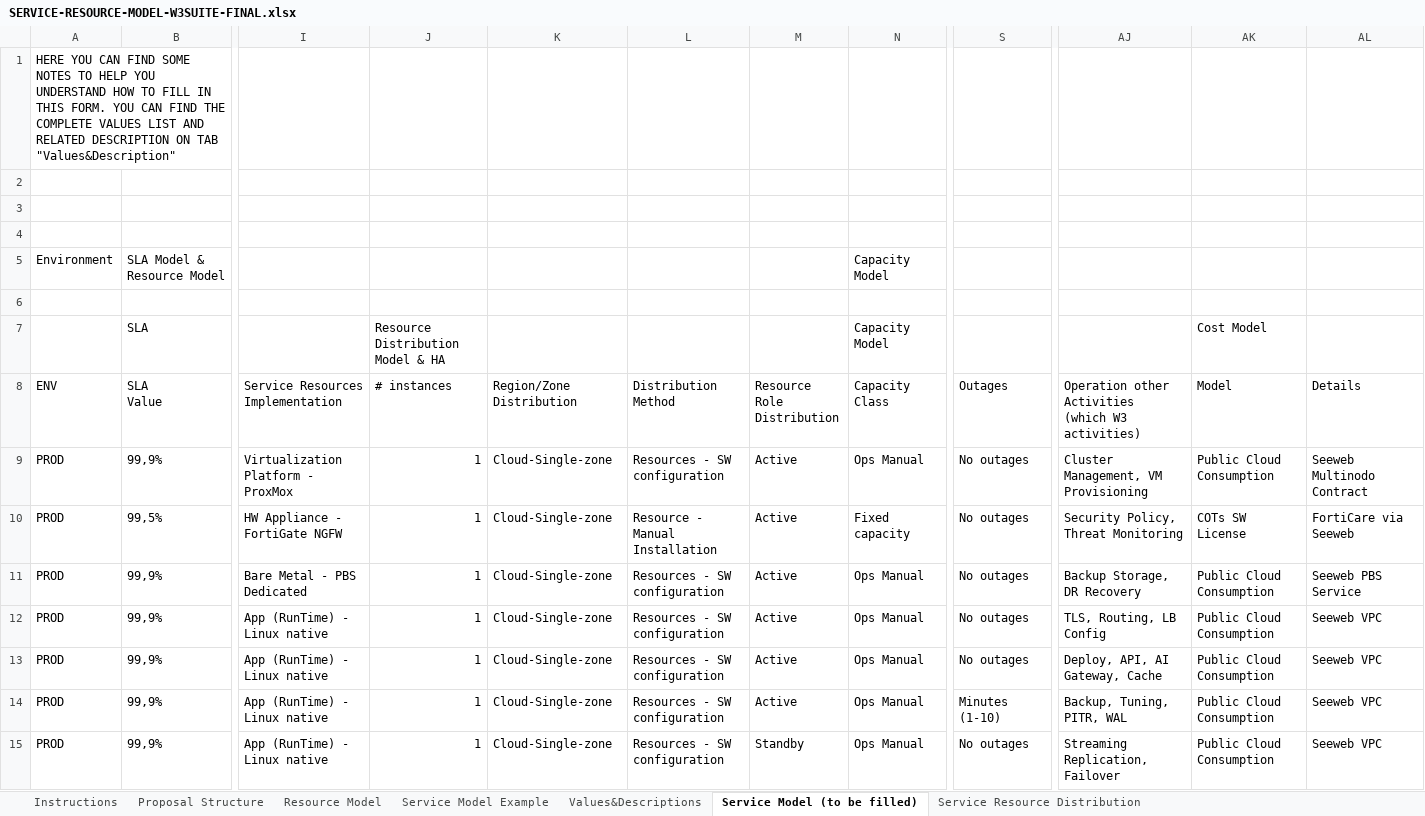
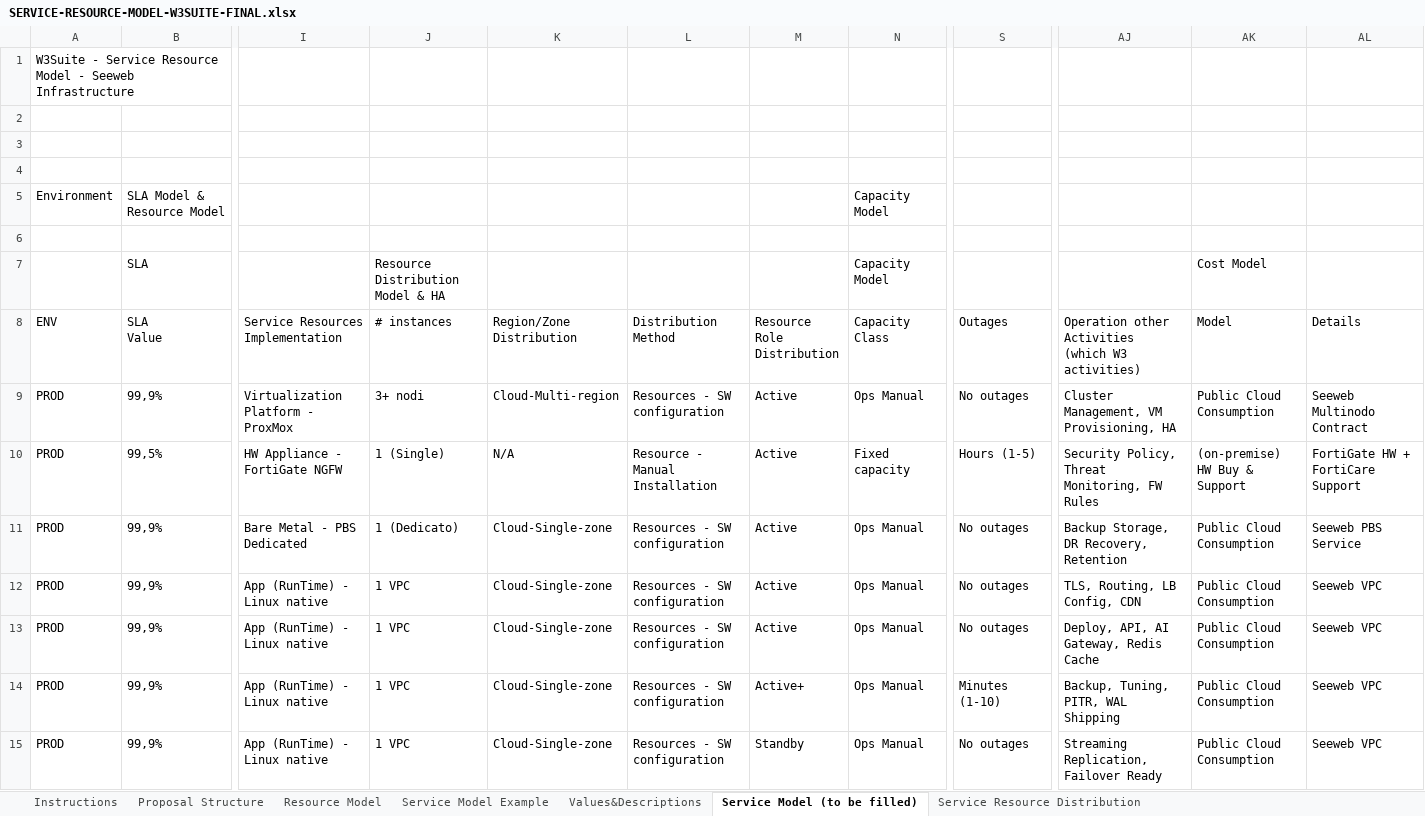
Before and after one commit to AScozzari/W3suitever1, an Excel workbook: docs/gara-appalto/SERVICE-RESOURCE-MODEL-W3SUITE-FINAL.xlsx, sheet Service Model (to be filled), drawn as a sheet; only a part is shown, gaps mark what is left out; values as stored, in another font and other column widths than the file's, no borders; the diff names each change by its address in the sheet, - before the commit and + after, or states it on an @@ line.

```diff
--- a/docs/gara-appalto/SERVICE-RESOURCE-MODEL-W3SUITE-FINAL.xlsx (sheet Service Model (to be filled))
+++ b/docs/gara-appalto/SERVICE-RESOURCE-MODEL-W3SUITE-FINAL.xlsx (sheet Service Model (to be filled))
-A1 (ENV): HERE YOU CAN FIND SOME NOTES TO HELP YOU UNDERSTAND HOW TO FILL IN THIS FORM. YOU CAN FIND THE COMPLETE VALUES LIST AND RELATED DESCRIPTION ON TAB "Values&Description"
+A1 (ENV): W3Suite - Service Resource Model - Seeweb Infrastructure
-J9 (# instances): 1
+J9 (# instances): 3+ nodi
-K9 (Region/Zone Distribution): Cloud-Single-zone
+K9 (Region/Zone Distribution): Cloud-Multi-region
-AJ9: Cluster Management, VM Provisioning
+AJ9: Cluster Management, VM Provisioning, HA
-J10 (# instances): 1
+J10 (# instances): 1 (Single)
-K10 (Region/Zone Distribution): Cloud-Single-zone
+K10 (Region/Zone Distribution): N/A
-S10 (Outages): No outages
+S10 (Outages): Hours (1-5)
-AJ10: Security Policy, Threat Monitoring
+AJ10: Security Policy, Threat Monitoring, FW Rules
-AK10 (Model): COTs SW License
+AK10 (Model): (on-premise) HW Buy & Support
-AL10 (Details): FortiCare via Seeweb
+AL10 (Details): FortiGate HW + FortiCare Support
-J11 (# instances): 1
+J11 (# instances): 1 (Dedicato)
-AJ11: Backup Storage, DR Recovery
+AJ11: Backup Storage, DR Recovery, Retention
-J12:J15 (# instances): 1
+J12:J15 (# instances): 1 VPC
-AJ12: TLS, Routing, LB Config
+AJ12: TLS, Routing, LB Config, CDN
-AJ13: Deploy, API, AI Gateway, Cache
+AJ13: Deploy, API, AI Gateway, Redis Cache
-M14 (Resource Role Distribution): Active
+M14 (Resource Role Distribution): Active+
-AJ14: Backup, Tuning, PITR, WAL
+AJ14: Backup, Tuning, PITR, WAL Shipping
-AJ15: Streaming Replication, Failover
+AJ15: Streaming Replication, Failover Ready
```
Also changed, not shown: sheet Service Resource Distribution, 3 other files.
